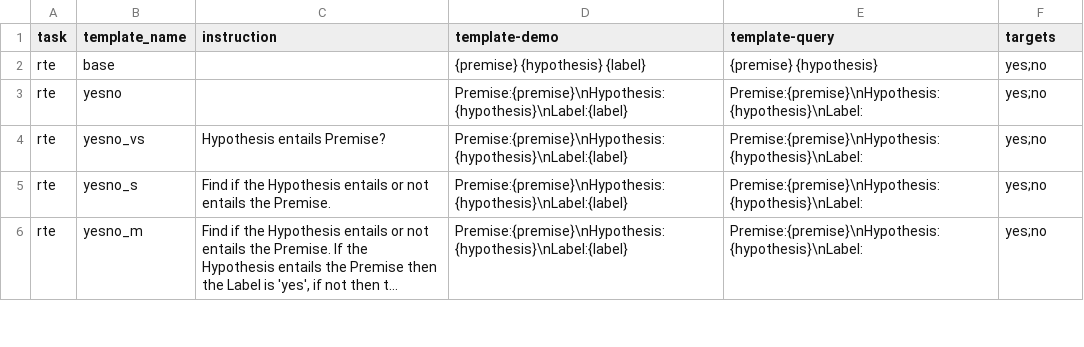
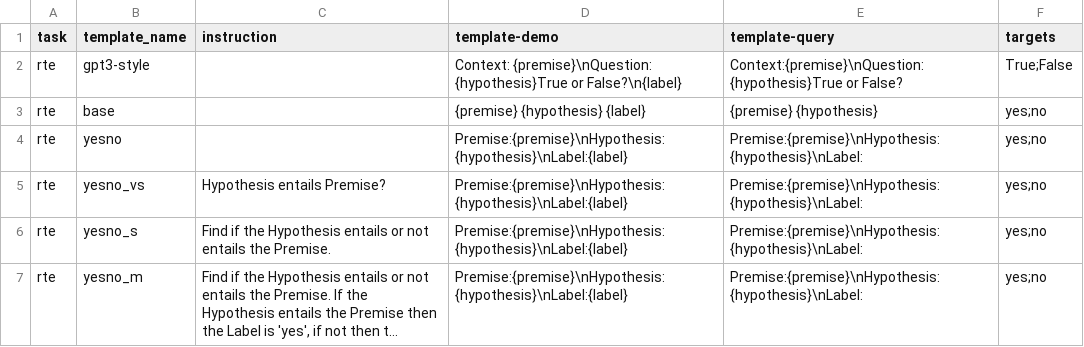
Before and after one commit to NamrataRShivagunde/attributes-of-prompts, a CSV file: templatescsv.csv, drawn as a sheet; only a part is shown; long unchanged cells end in …; the diff names each change by its address in the sheet, - before the commit and + after, or states it on an @@ line.

```diff
--- a/templatescsv.csv
+++ b/templatescsv.csv
+row 2: rte | gpt3-style |  | Context: {premise}\nQuestion: {hypothesis}True or False?\n{label} | Context:{premise}\nQuestion:{hypothesis}True or False? | True;False
```
Also changed, not shown: 5 other files.
